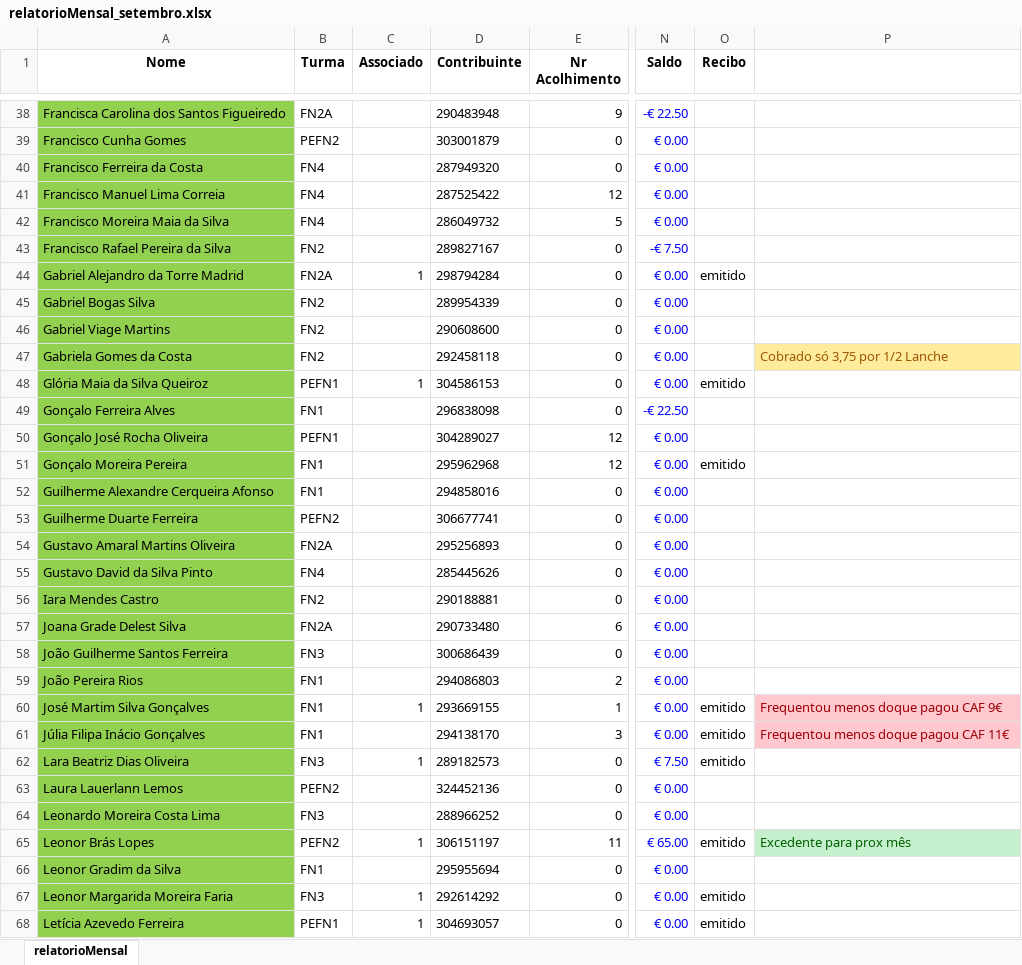
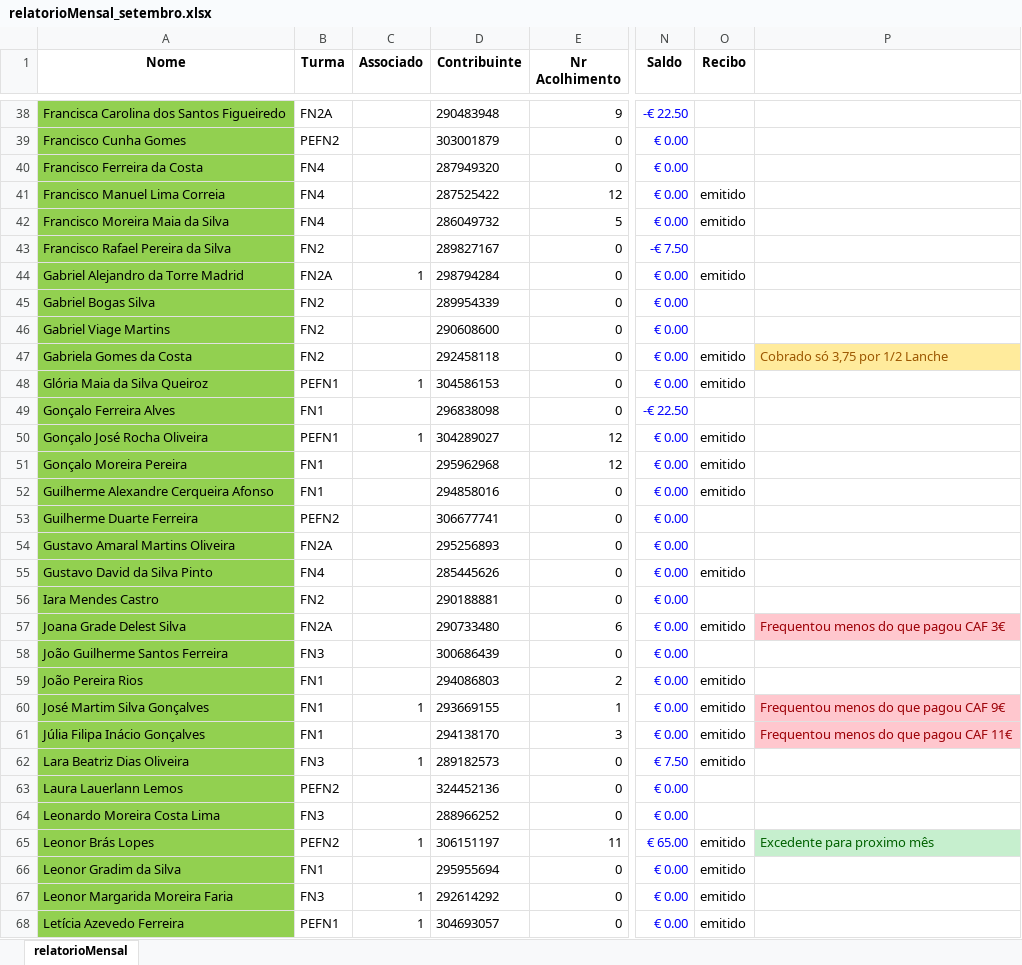
Before and after one commit to Boliveira2/School, an Excel workbook: GestorReceitas/Setembro/relatorioMensal_setembro.xlsx, sheet relatorioMensal, drawn as a sheet; only a part is shown, gaps mark what is left out; values as stored, in another font and other column widths than the file's, no borders; charts and pictures and conditional formats not drawn; the diff covers the shown part only; the diff names each change by its address in the sheet, - before the commit and + after, or states it on an @@ line.

Commit message:
update set

```diff
--- a/GestorReceitas/Setembro/relatorioMensal_setembro.xlsx (sheet relatorioMensal)
+++ b/GestorReceitas/Setembro/relatorioMensal_setembro.xlsx (sheet relatorioMensal)
-O41:O42 (Recibo): (empty)
+O41:O42 (Recibo): emitido
-O47 (Recibo): (empty)
+O47 (Recibo): emitido
-C50 (Associado): (empty)
+C50 (Associado): 1
-O50 (Recibo): (empty)
+O50 (Recibo): emitido
-O52 (Recibo): (empty)
+O52 (Recibo): emitido
-O55 (Recibo): (empty)
+O55 (Recibo): emitido
-O57 (Recibo): (empty)
+O57 (Recibo): emitido
-P57: (empty)
+P57: Frequentou menos do que pagou CAF 3€
-P57 fill: none
+P57 fill: #FFC7CE
-O59 (Recibo): (empty)
+O59 (Recibo): emitido
-P60: Frequentou menos doque pagou CAF 9€
+P60: Frequentou menos do que pagou CAF 9€
-P61: Frequentou menos doque pagou CAF 11€
+P61: Frequentou menos do que pagou CAF 11€
-P65: Excedente para prox mês
+P65: Excedente para proximo mês
-O66 (Recibo): (empty)
+O66 (Recibo): emitido
```
Also changed, not shown: 39 edited cells and cell formats elsewhere in this sheet.
